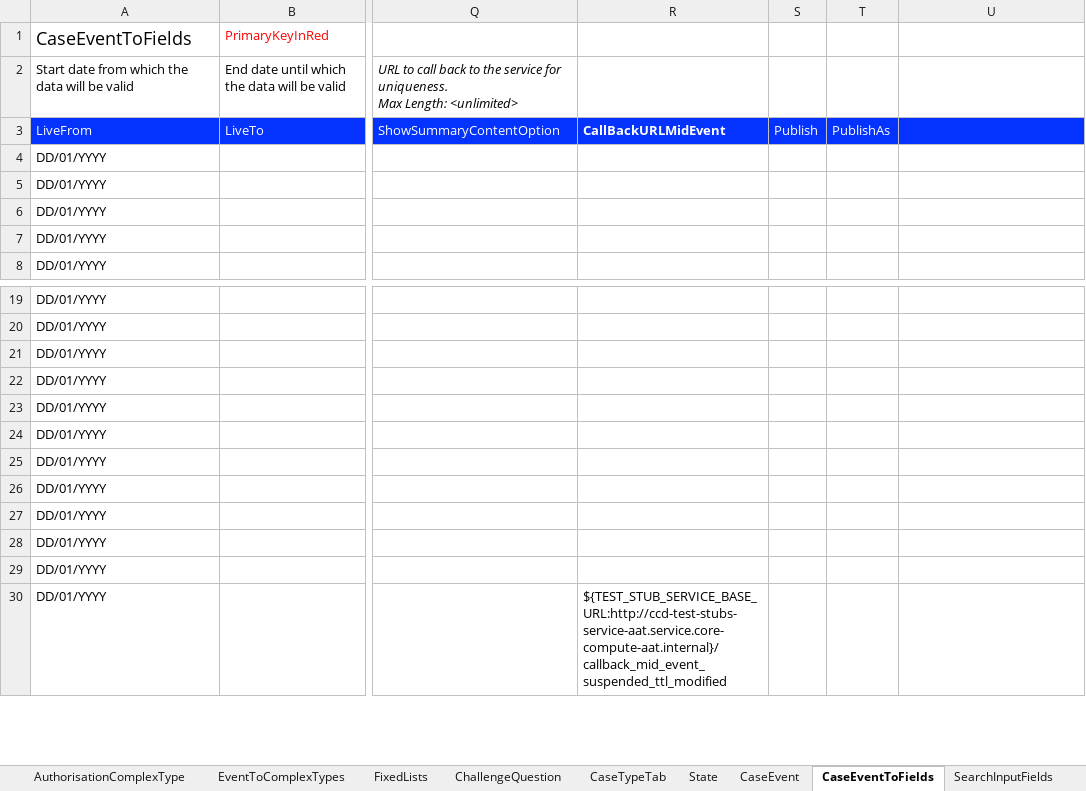
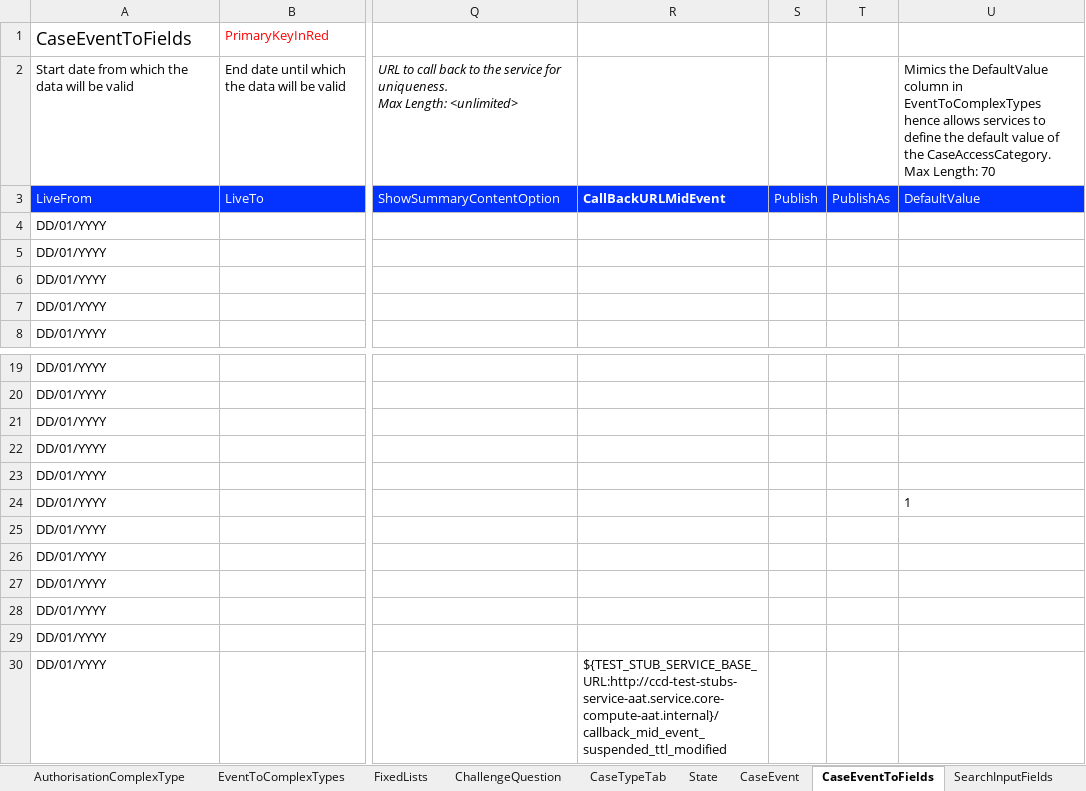
Before and after one commit to hmcts/ccd-test-definitions, an Excel workbook: src/main/resources/uk/gov/hmcts/ccd/test_definitions/excel/BEFTA_Master_Definition.xlsx, sheet CaseEventToFields, drawn as a sheet; only a part is shown, gaps mark what is left out; values as stored, in another font and other column widths than the file's, no borders; table styles not drawn; ↵ is a line break in a cell; the diff names each change by its address in the sheet, - before the commit and + after, or states it on an @@ line.

```diff
--- a/src/main/resources/uk/gov/hmcts/ccd/test_definitions/excel/BEFTA_Master_Definition.xlsx (sheet CaseEventToFields)
+++ b/src/main/resources/uk/gov/hmcts/ccd/test_definitions/excel/BEFTA_Master_Definition.xlsx (sheet CaseEventToFields)
-U2: (empty)
+U2: Mimics the DefaultValue column in EventToComplexTypes hence allows services to define the default value of the CaseAccessCategory. ↵ Max Length: 70
-U3: (empty)
+U3: DefaultValue
-U24: (empty)
+U24: 1
```
Also changed, not shown: 27 other files.
